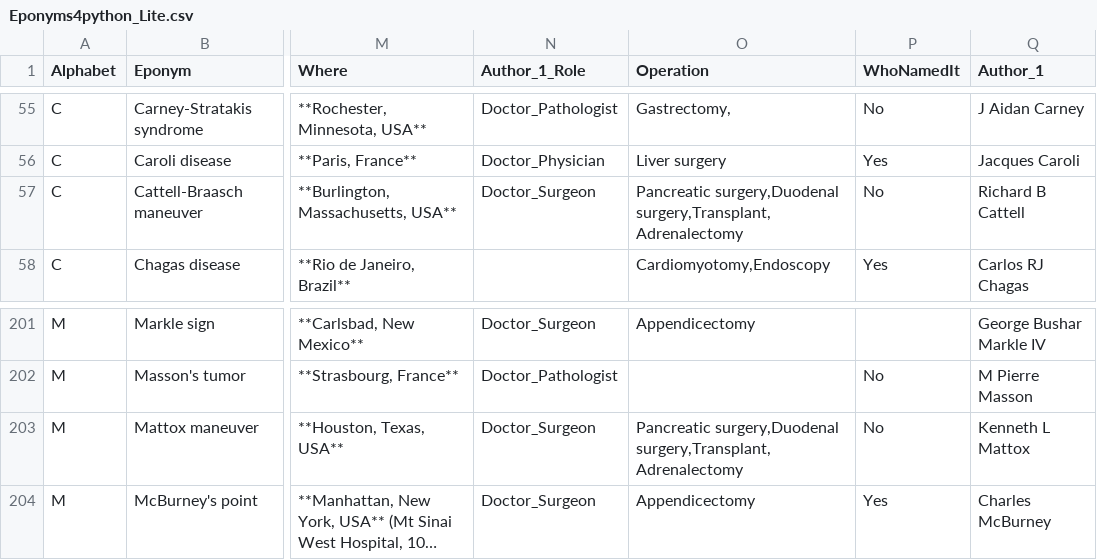
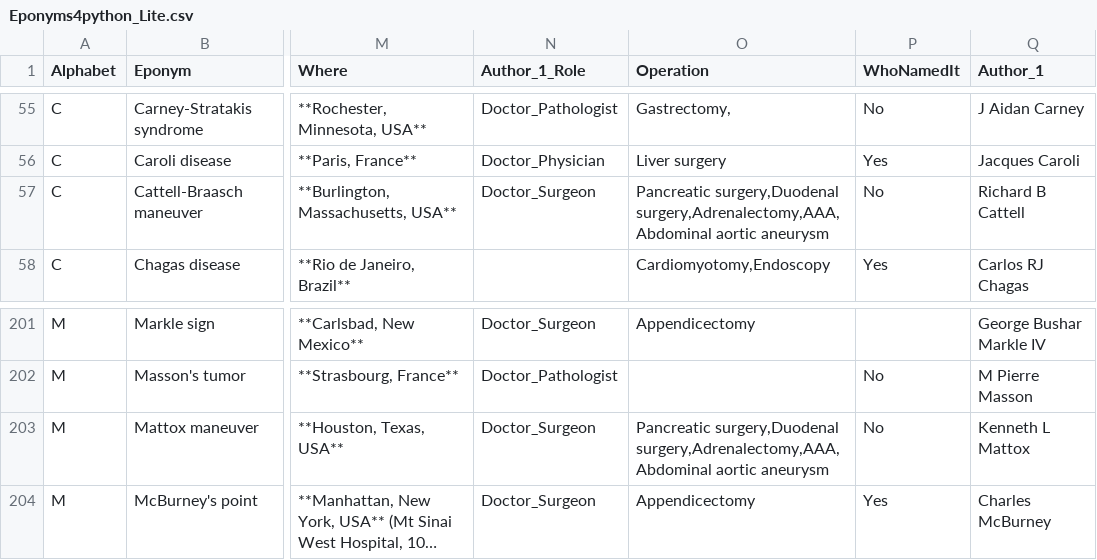
Before and after one commit to HayesAJ83/SurgicalEps_01, a CSV file: Eponyms4python_Lite.csv, drawn as a sheet; only a part is shown, gaps mark what is left out; long unchanged cells end in …; the diff names each change by its address in the sheet, - before the commit and + after, or states it on an @@ line.

Commit message:
Add files via upload

```diff
--- a/Eponyms4python_Lite.csv
+++ b/Eponyms4python_Lite.csv
-O57 (Operation): Pancreatic surgery,Duodenal surgery,Transplant,Adrenalectomy
+O57 (Operation): Pancreatic surgery,Duodenal surgery,Adrenalectomy,AAA,Abdominal aortic aneurysm
-O203 (Operation): Pancreatic surgery,Duodenal surgery,Transplant,Adrenalectomy
+O203 (Operation): Pancreatic surgery,Duodenal surgery,Adrenalectomy,AAA,Abdominal aortic aneurysm
```
